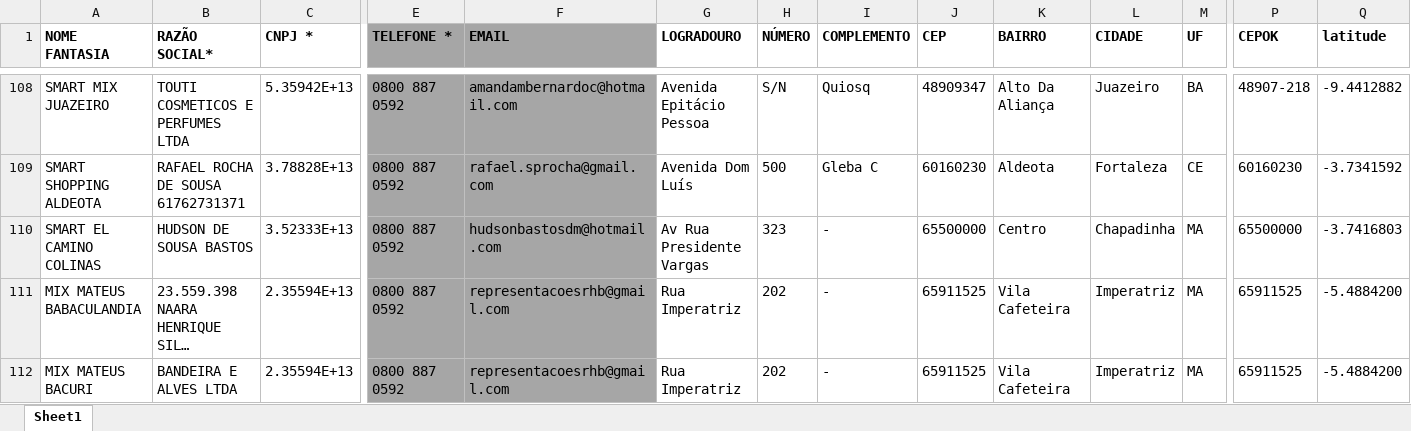
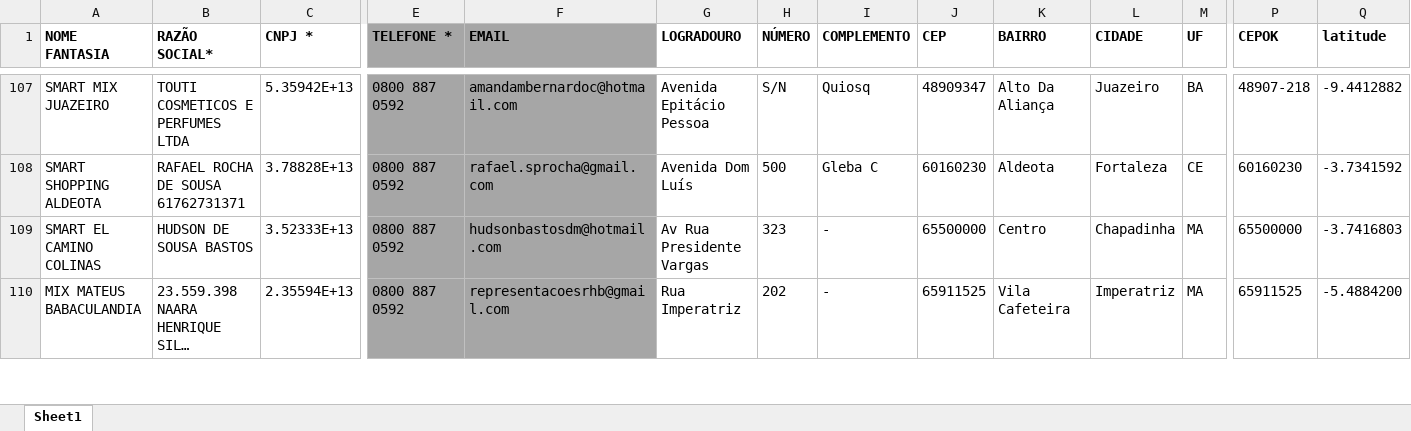
Before and after one commit to userTI10/Touti-franquias, an Excel workbook: finalData.xlsx, sheet Sheet1, drawn as a sheet; only a part is shown, gaps mark what is left out; long unchanged cells end in …; values as stored, in another font and other column widths than the file's, no borders; removed rows and columns are numbered as before the commit, all else as after; rows hold the shown columns only; the diff covers the shown part only; the diff names each change by its address in the sheet, - before the commit and + after, or states it on an @@ line.

```diff
--- a/finalData.xlsx (sheet Sheet1)
+++ b/finalData.xlsx (sheet Sheet1)
-row 112: MIX MATEUS BACURI | BANDEIRA E ALVES LTDA | 2.35594E+13 | 0800 887 0592 | representacoesrhb@gmail.com | Rua Imperatriz | 202 | - | 65911525 | Vila Cafeteira | Imperatriz | MA | 65911525 | -5.4884200
```
Also changed, not shown: 29 added rows, 7 removed rows and 16 edited cells elsewhere in this sheet.
